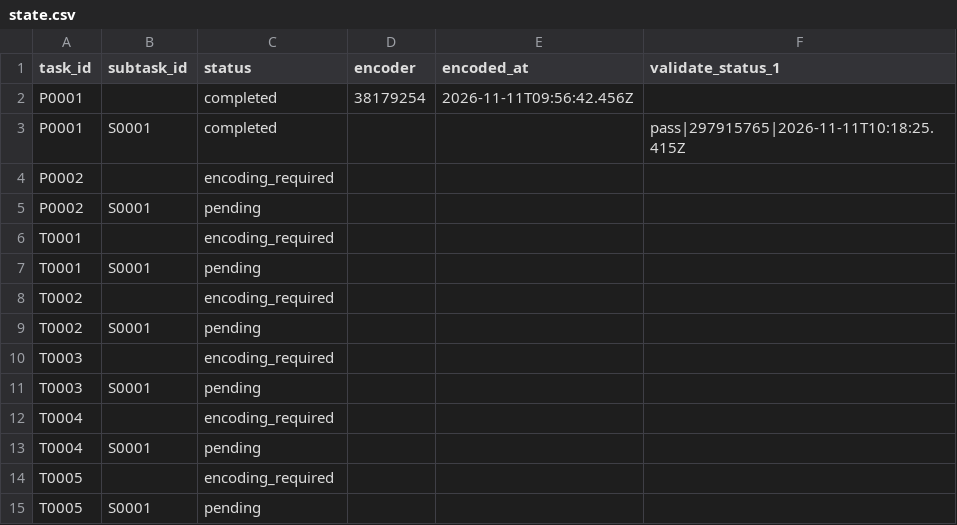
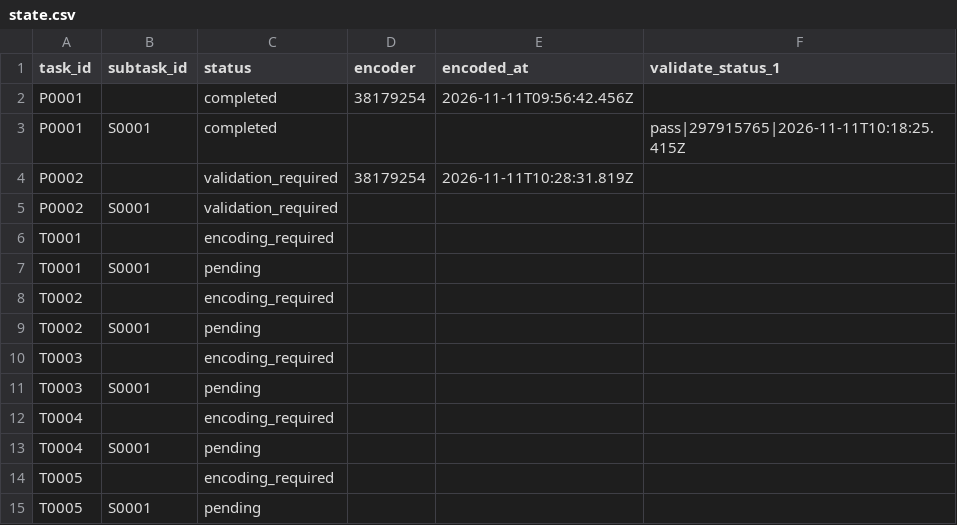
Before and after one commit to ohwjd/test-20261111-2, a CSV file: tracking/state.csv, drawn as a sheet.

```diff
--- a/tracking/state.csv
+++ b/tracking/state.csv
@@ -3,4 +3,4 @@ P0001,,completed,38179254,2026-11-11T09:56:42.456Z,
 P0001,S0001,completed,,,pass|297915765|2026-11-11T10:18:25.415Z
-P0002,,encoding_required,,,
-P0002,S0001,pending,,,
+P0002,,validation_required,38179254,2026-11-11T10:28:31.819Z,
+P0002,S0001,validation_required,,,
 T0001,,encoding_required,,,
```
Also changed, not shown: tracking/history.csv, 3 other files.
